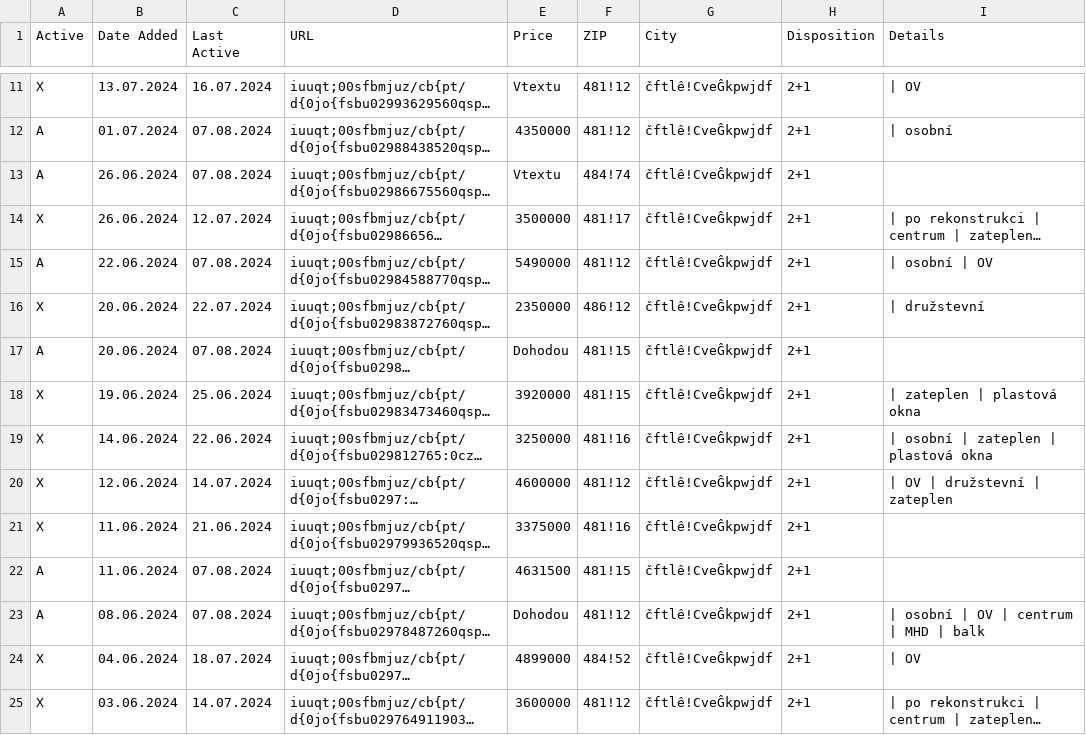
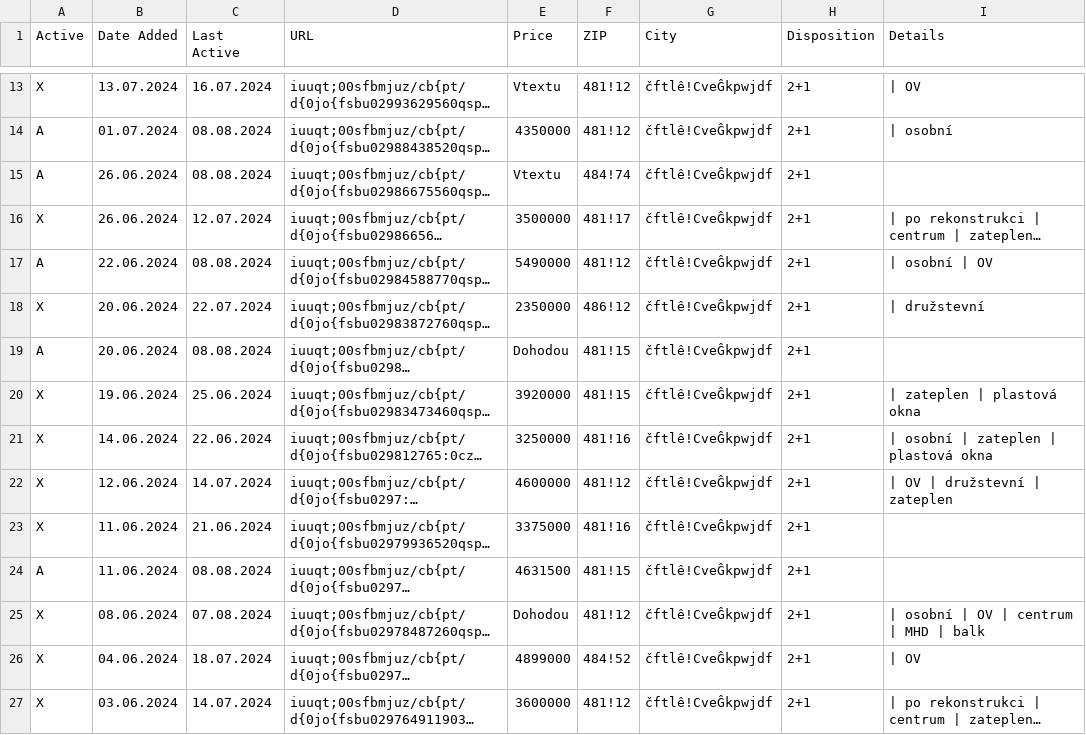
Before and after one commit to zahapat/real-watchdog, a CSV file: database/prodej_2+1.csv, drawn as a sheet; only a part is shown, gaps mark what is left out; long unchanged cells end in …; addresses are those after the commit; the diff covers the shown part only; the diff names each change by its address in the sheet, - before the commit and + after, or states it on an @@ line.

```diff
--- a/database/prodej_2+1.csv
+++ b/database/prodej_2+1.csv
-C14:C15 (Last Active): 07.08.2024
+C14:C15 (Last Active): 08.08.2024
-C17 (Last Active): 07.08.2024
+C17 (Last Active): 08.08.2024
-C19 (Last Active): 07.08.2024
+C19 (Last Active): 08.08.2024
-C24 (Last Active): 07.08.2024
+C24 (Last Active): 08.08.2024
-A25 (Active): A
+A25 (Active): X
```
Also changed, not shown: 2 added rows and 9 edited cells elsewhere in this file, database/prodej_1+1.csv, database/prodej_1+kk.csv, 8 other files.
